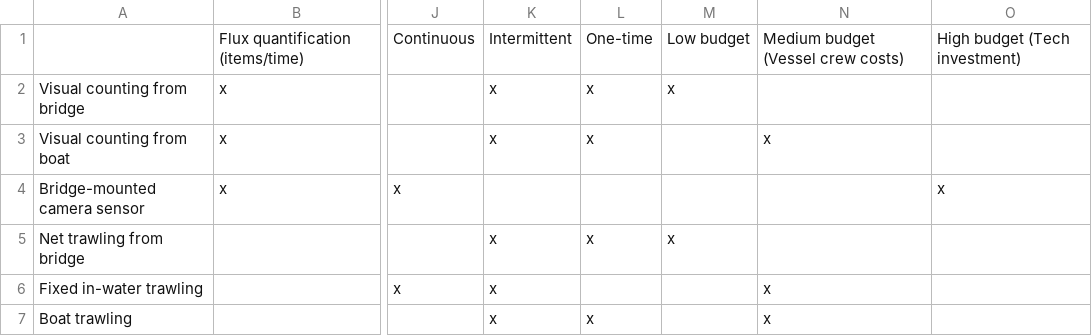
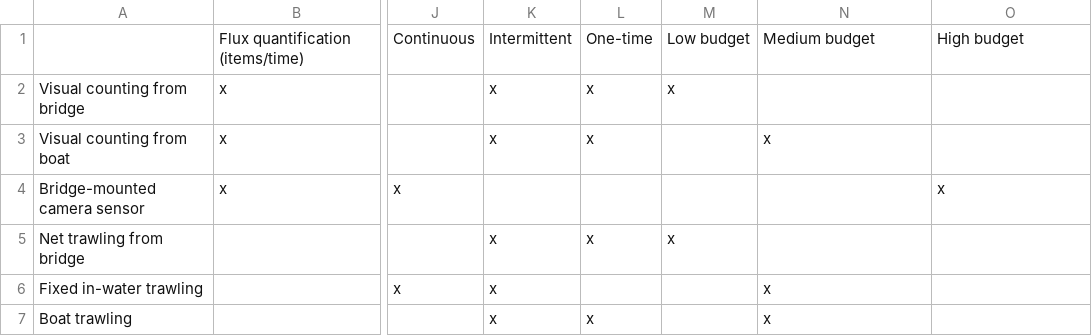
Before and after one commit to thivanlekhoa/plastic-monitoring-tools, a CSV file: labels.csv, drawn as a sheet; only a part is shown, gaps mark what is left out; the diff names each change by its address in the sheet, - before the commit and + after, or states it on an @@ line.

Commit message:
Update labels.csv

```diff
--- a/labels.csv
+++ b/labels.csv
-N1: Medium budget (Vessel crew costs)
+N1: Medium budget
-O1: High budget (Tech investment)
+O1: High budget
```
